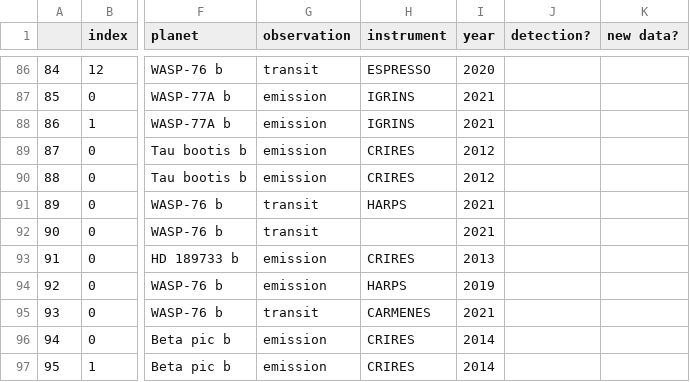
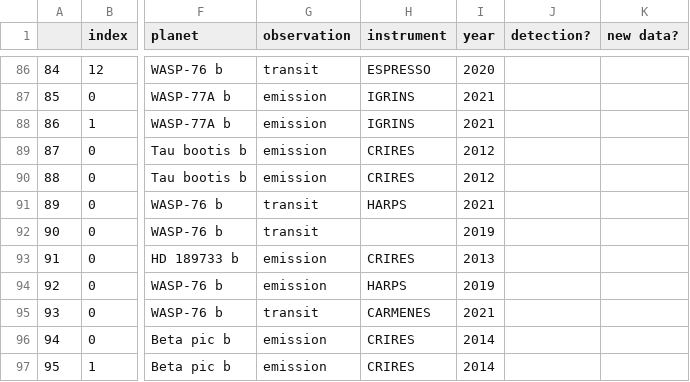
Before and after one commit to arjunsavel/hires-literature, a CSV file: data/observe_frame.csv, drawn as a sheet; only a part is shown, gaps mark what is left out; the diff names each change by its address in the sheet, - before the commit and + after, or states it on an @@ line.

```diff
--- a/data/observe_frame.csv
+++ b/data/observe_frame.csv
-I92 (year): 2021
+I92 (year): 2019
```
Also changed, not shown: 8 other files.
